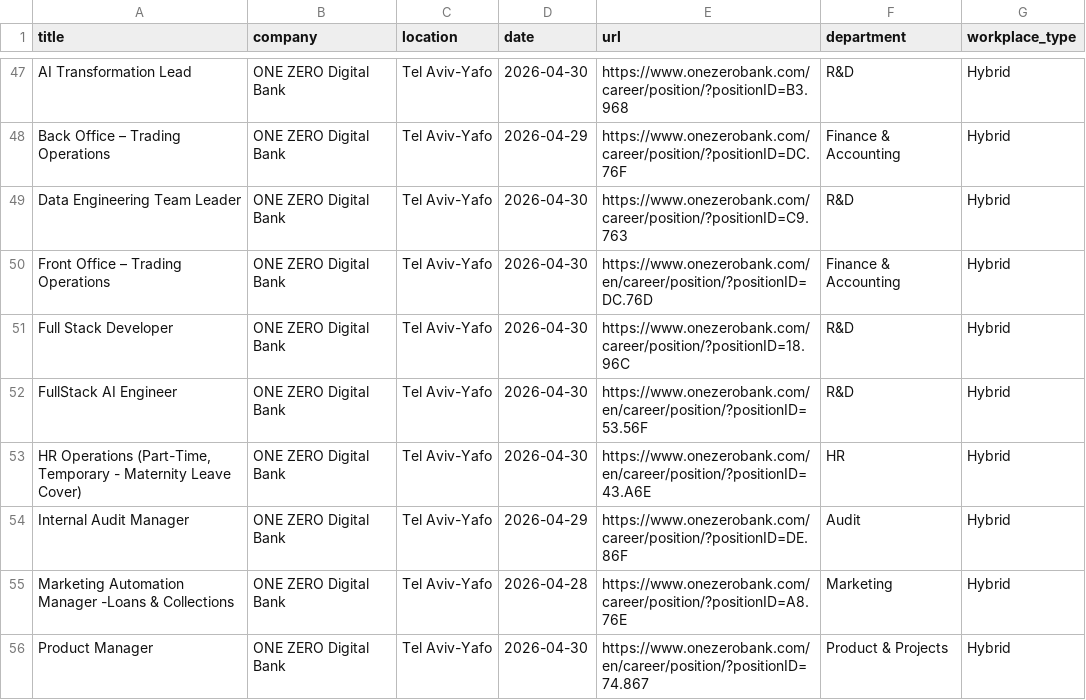
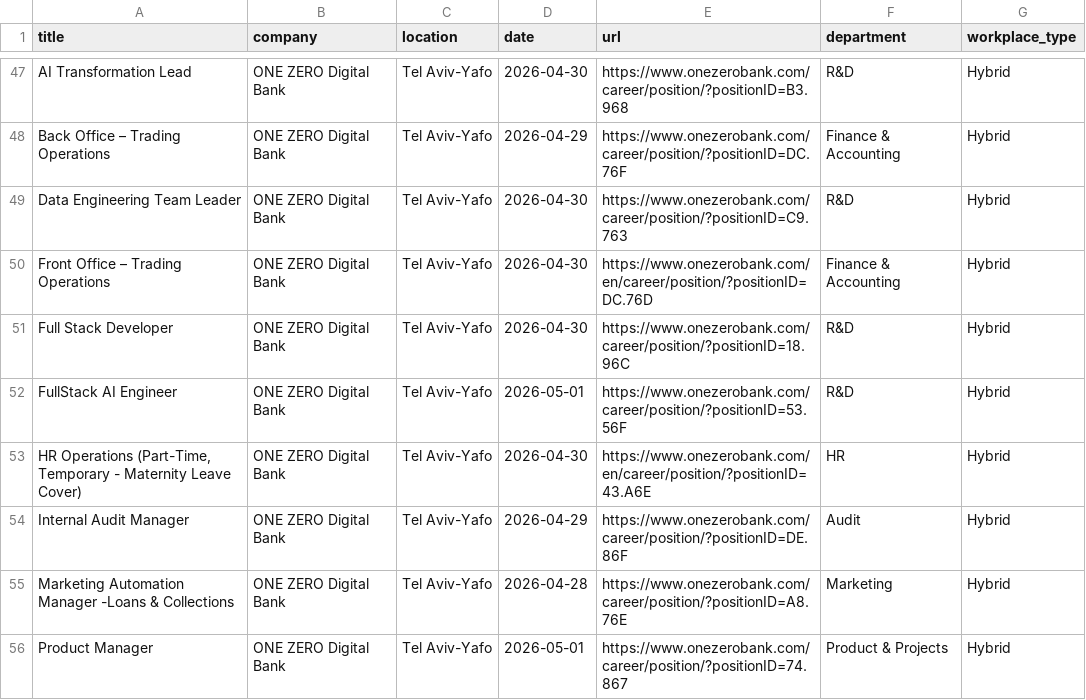
Before and after one commit to Genys30/jobfinder1, a CSV file: comeet_jobs_2026-05-01.csv, drawn as a sheet; only a part is shown, gaps mark what is left out; the diff covers the shown part only.

```diff
--- a/comeet_jobs_2026-05-01.csv
+++ b/comeet_jobs_2026-05-01.csv
@@ -51,3 +51,3 @@ Front Office – Trading Operations,ONE ZERO Digital Bank,Tel Aviv-Yafo,2026-04-
 Full Stack Developer,ONE ZERO Digital Bank,Tel Aviv-Yafo,2026-04-30,https://www.onezerobank.com/career/position/?positionID=18.96C,R&D,Hybrid
-FullStack AI Engineer,ONE ZERO Digital Bank,Tel Aviv-Yafo,2026-04-30,https://www.onezerobank.com/en/career/position/?positionID=53.56F,R&D,Hybrid
+FullStack AI Engineer,ONE ZERO Digital Bank,Tel Aviv-Yafo,2026-05-01,https://www.onezerobank.com/career/position/?positionID=53.56F,R&D,Hybrid
 "HR Operations (Part-Time, Temporary - Maternity Leave Cover)",ONE ZERO Digital Bank,Tel Aviv-Yafo,2026-04-30,https://www.onezerobank.com/en/career/position/?positionID=43.A6E,HR,Hybrid
@@ -55,2 +55,2 @@ Internal Audit Manager,ONE ZERO Digital Bank,Tel Aviv-Yafo,2026-04-29,https://ww
 Marketing Automation Manager -Loans & Collections,ONE ZERO Digital Bank,Tel Aviv-Yafo,2026-04-28,https://www.onezerobank.com/career/position/?positionID=A8.76E,Marketing,Hybrid
-Product Manager,ONE ZERO Digital Bank,Tel Aviv-Yafo,2026-04-30,https://www.onezerobank.com/en/career/position/?positionID=74.867,Product & Projects,Hybrid
+Product Manager,ONE ZERO Digital Bank,Tel Aviv-Yafo,2026-05-01,https://www.onezerobank.com/career/position/?positionID=74.867,Product & Projects,Hybrid
```
Also changed, not shown: 1 removed row and 104 edited cells elsewhere in this file, haifa_jobs_2026-05-01.csv, history.csv, 3 other files.
